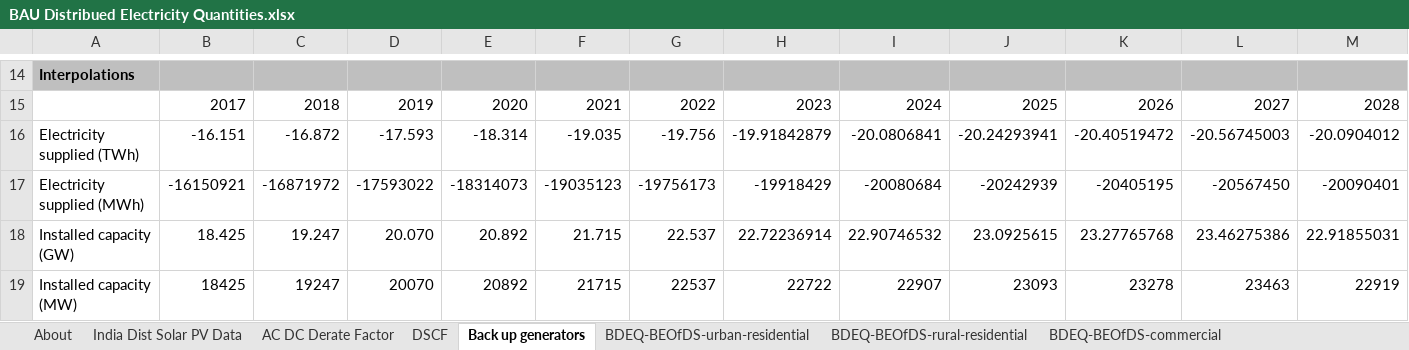
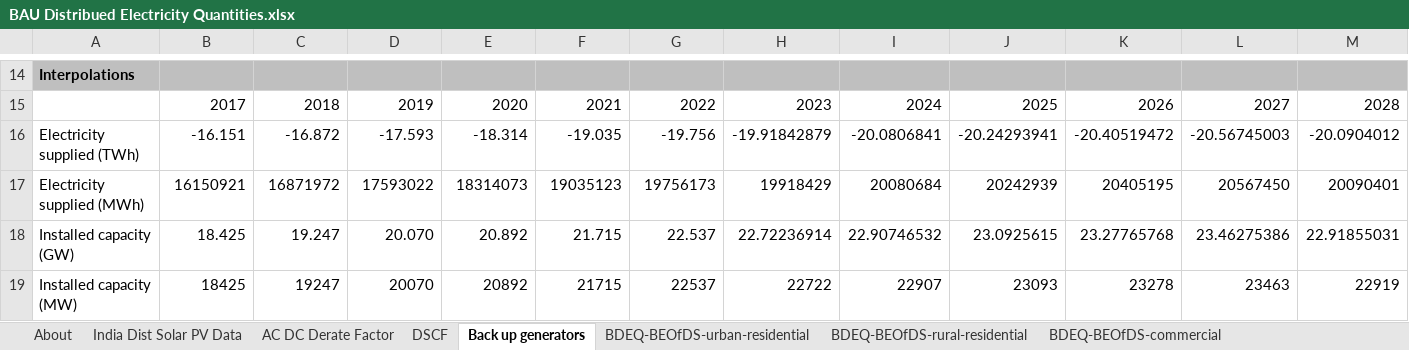
Before and after one commit to EnergyInnovation/eps-india, an Excel workbook: InputData/bldgs/BDEQ/BAU Distribued Electricity Quantities.xlsx, sheet Back up generators, drawn as a sheet; only a part is shown, gaps mark what is left out; values as stored, in another font and other column widths than the file's, no borders; removed rows and columns are numbered as before the commit, all else as after; rows hold the shown columns only; the diff names each change by its address in the sheet, - before the commit and + after, or states it on an @@ line.

```diff
--- a/InputData/bldgs/BDEQ/BAU Distribued Electricity Quantities.xlsx (sheet Back up generators)
+++ b/InputData/bldgs/BDEQ/BAU Distribued Electricity Quantities.xlsx (sheet Back up generators)
-row 17: Electricity supplied (MWh) | -16150921 | -16871972 | -17593022 | -18314073 | -19035123 | -19756173 | -19918429 | -20080684 | -20242939 | -20405195 | -20567450 | -20090401
+row 17: Electricity supplied (MWh) | 16150921 | 16871972 | 17593022 | 18314073 | 19035123 | 19756173 | 19918429 | 20080684 | 20242939 | 20405195 | 20567450 | 20090401
```
Also changed, not shown: sheet BDEQ-BEOfDS-commercial, 1 other file.
